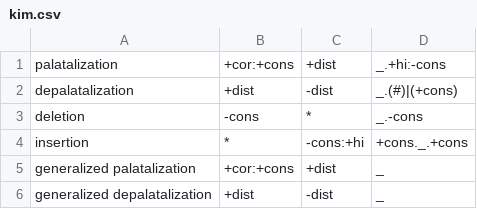
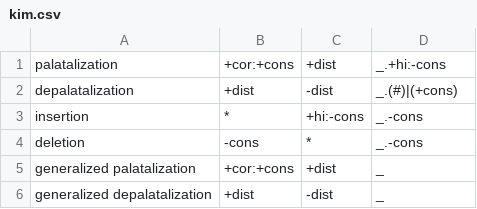
Before and after one commit to mchriscuit/grammatical_spaces, a CSV file: parameters/mappings/kim.csv, drawn as a sheet; removed rows and columns are numbered as before the commit, all else as after; the diff names each change by its address in the sheet, - before the commit and + after, or states it on an @@ line.

```diff
--- a/parameters/mappings/kim.csv
+++ b/parameters/mappings/kim.csv
+row 3: insertion | * | +hi:-cons | _.-cons
-row 4: insertion | * | -cons:+hi | +cons._.+cons
```
Also changed, not shown: parameters/data/kim/kim-type.csv, parameters/data/prickett/type/prickett-type-b.csv, 38 other files.
